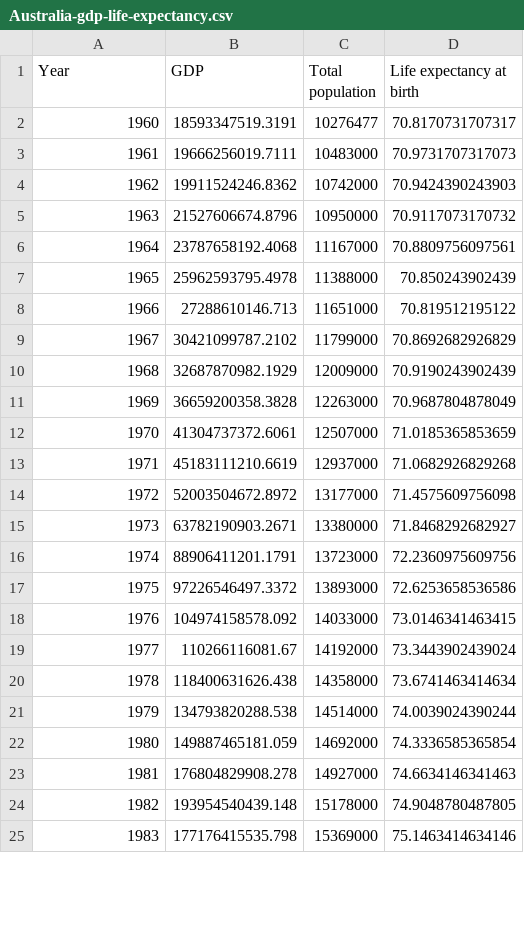
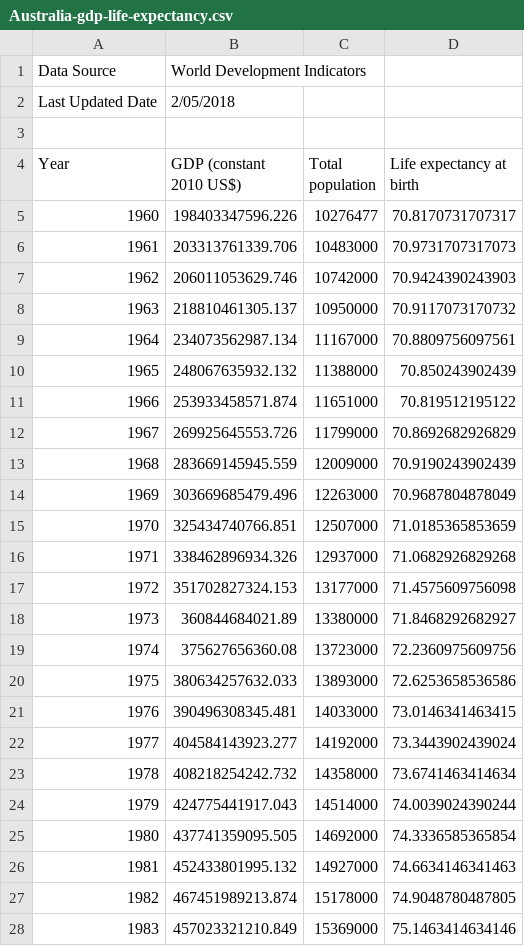
Before and after one commit to mvngu/hsnote, a CSV file: data/12/Australia-gdp-life-expectancy.csv, drawn as a sheet; only a part is shown; the diff covers the shown part only.

```diff
--- a/data/12/Australia-gdp-life-expectancy.csv
+++ b/data/12/Australia-gdp-life-expectancy.csv
@@ -1,25 +1,28 @@
-Year,GDP,Total population,Life expectancy at birth
-1960,18593347519.3191,10276477,70.8170731707317
-1961,19666256019.7111,10483000,70.9731707317073
-1962,19911524246.8362,10742000,70.9424390243903
-1963,21527606674.8796,10950000,70.9117073170732
-1964,23787658192.4068,11167000,70.8809756097561
-1965,25962593795.4978,11388000,70.850243902439
-1966,27288610146.713,11651000,70.819512195122
-1967,30421099787.2102,11799000,70.8692682926829
-1968,32687870982.1929,12009000,70.9190243902439
-1969,36659200358.3828,12263000,70.9687804878049
-1970,41304737372.6061,12507000,71.0185365853659
-1971,45183111210.6619,12937000,71.0682926829268
-1972,52003504672.8972,13177000,71.4575609756098
-1973,63782190903.2671,13380000,71.8468292682927
-1974,88906411201.1791,13723000,72.2360975609756
-1975,97226546497.3372,13893000,72.6253658536586
-1976,104974158578.092,14033000,73.0146341463415
-1977,110266116081.67,14192000,73.3443902439024
-1978,118400631626.438,14358000,73.6741463414634
-1979,134793820288.538,14514000,74.0039024390244
-1980,149887465181.059,14692000,74.3336585365854
-1981,176804829908.278,14927000,74.6634146341463
-1982,193954540439.148,15178000,74.9048780487805
-1983,177176415535.798,15369000,75.1463414634146
+Data Source,World Development Indicators,,
+Last Updated Date,2/05/2018,,
+,,,
+Year,GDP (constant 2010 US$),Total population,Life expectancy at birth
+1960,198403347596.226,10276477,70.8170731707317
+1961,203313761339.706,10483000,70.9731707317073
+1962,206011053629.746,10742000,70.9424390243903
+1963,218810461305.137,10950000,70.9117073170732
+1964,234073562987.134,11167000,70.8809756097561
+1965,248067635932.132,11388000,70.850243902439
+1966,253933458571.874,11651000,70.819512195122
+1967,269925645553.726,11799000,70.8692682926829
+1968,283669145945.559,12009000,70.9190243902439
+1969,303669685479.496,12263000,70.9687804878049
+1970,325434740766.851,12507000,71.0185365853659
+1971,338462896934.326,12937000,71.0682926829268
+1972,351702827324.153,13177000,71.4575609756098
+1973,360844684021.89,13380000,71.8468292682927
+1974,375627656360.08,13723000,72.2360975609756
+1975,380634257632.033,13893000,72.6253658536586
+1976,390496308345.481,14033000,73.0146341463415
+1977,404584143923.277,14192000,73.3443902439024
+1978,408218254242.732,14358000,73.6741463414634
+1979,424775441917.043,14514000,74.0039024390244
+1980,437741359095.505,14692000,74.3336585365854
+1981,452433801995.132,14927000,74.6634146341463
+1982,467451989213.874,15178000,74.9048780487805
+1983,457023321210.849,15369000,75.1463414634146
```
Also changed, not shown: 32 edited cells elsewhere in this file, data/12/gdp-life-expectancy-1960.csv, data/12/gdp-life-expectancy-1970.csv, 5 other files.
